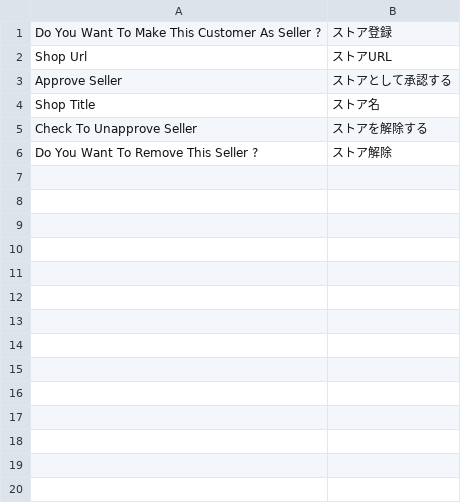
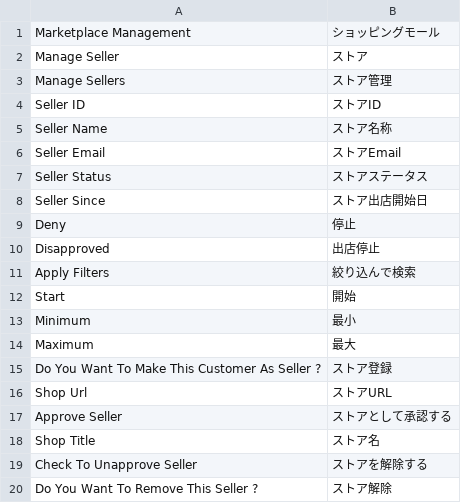
Before and after one commit to mguyenminh99/mirror-project, a CSV file: app/design/adminhtml/True/mpx/i18n/ja_JP.csv, drawn as a sheet; the diff names each change by its address in the sheet, - before the commit and + after, or states it on an @@ line.

Commit message:
#433 Translate marketplace manage seller Menu on admin page

```diff
--- a/app/design/adminhtml/True/mpx/i18n/ja_JP.csv
+++ b/app/design/adminhtml/True/mpx/i18n/ja_JP.csv
+row 1: Marketplace Management | ショッピングモール
+row 2: Manage Seller | ストア
+row 3: Manage Sellers | ストア管理
+row 4: Seller ID | ストアID
+row 5: Seller Name | ストア名称
+row 6: Seller Email | ストアEmail
+row 7: Seller Status | ストアステータス
+row 8: Seller Since | ストア出店開始日
+row 9: Deny | 停止
+row 10: Disapproved | 出店停止
+row 11: Apply Filters | 絞り込んで検索
+row 12: Start | 開始
+row 13: Minimum | 最小
+row 14: Maximum | 最大
```
Also changed, not shown: app/code/Mpx/Marketplace/i18n/ja_JP.csv, 11 other files.
